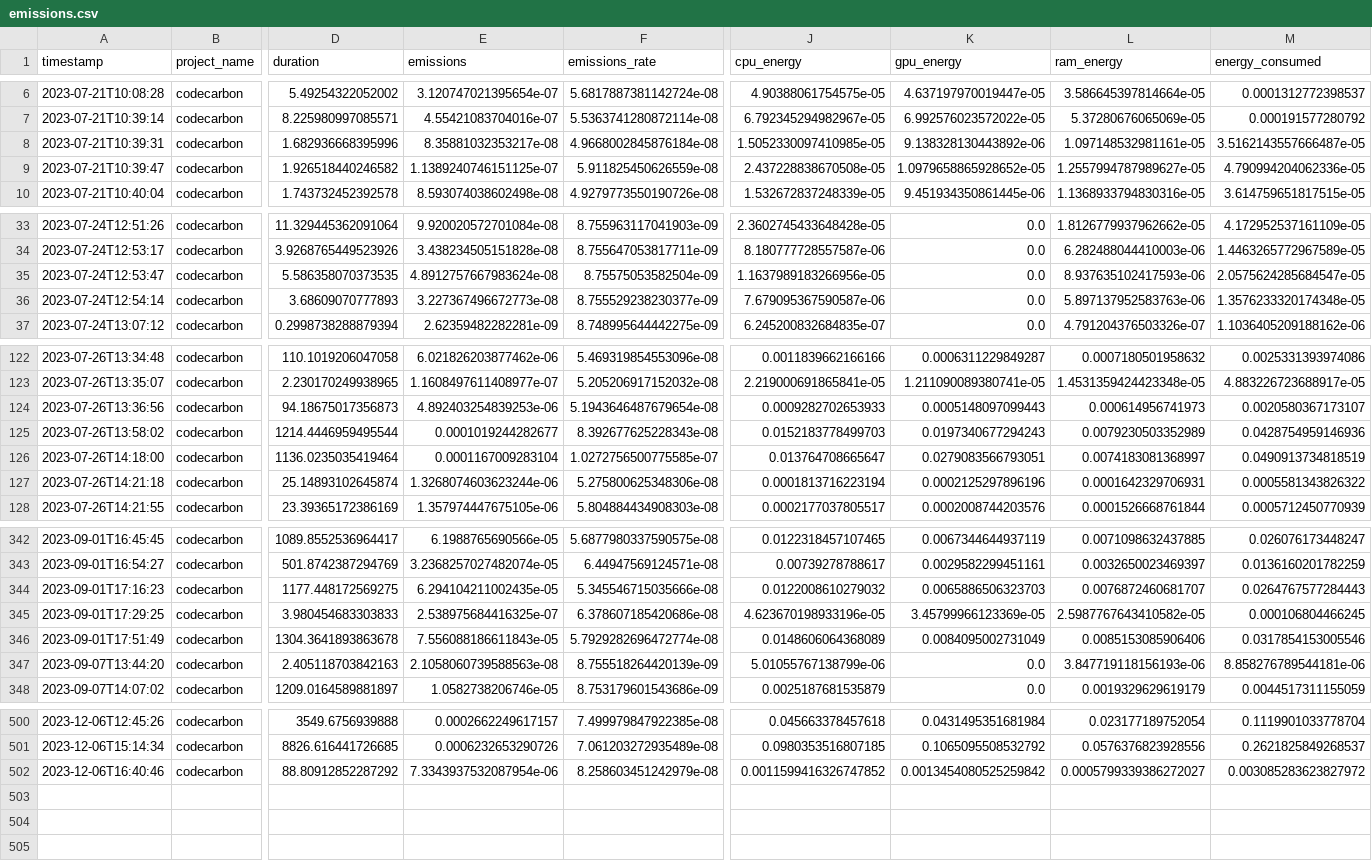
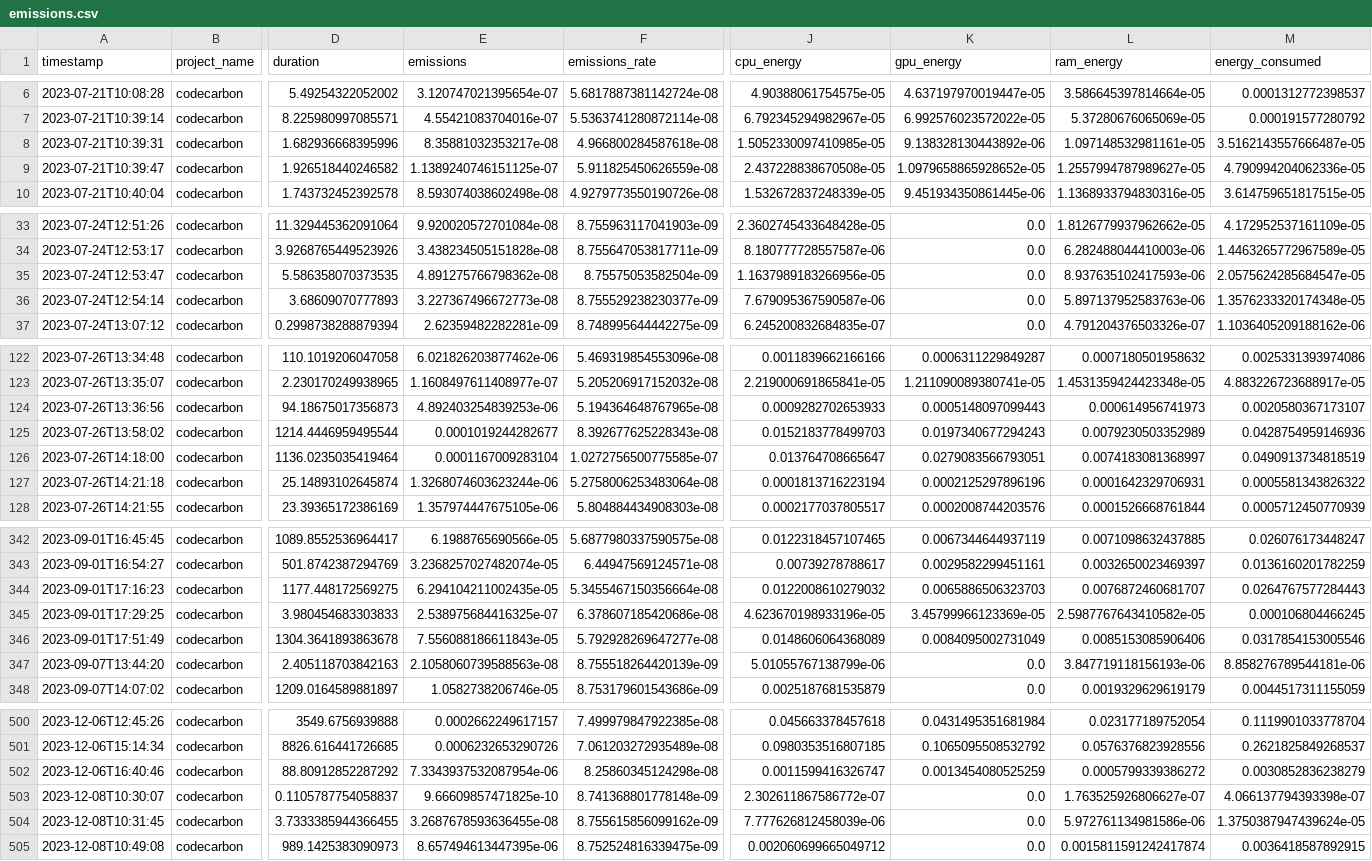
Before and after one commit to jlaumonier/apnea, a CSV file: emissions.csv, drawn as a sheet; only a part is shown, gaps mark what is left out; rows hold the shown columns only; the diff covers the shown part only; the diff names each change by its address in the sheet, - before the commit and + after, or states it on an @@ line.

Commit message:
Data analysis

```diff
--- a/emissions.csv
+++ b/emissions.csv
-F8 (emissions_rate): 4.9668002845876184e-08
+F8 (emissions_rate): 4.966800284587618e-08
-E35 (emissions): 4.8912757667983624e-08
+E35 (emissions): 4.891275766798362e-08
-F124 (emissions_rate): 5.1943646487679654e-08
+F124 (emissions_rate): 5.194364648767965e-08
-F127 (emissions_rate): 5.275800625348306e-08
+F127 (emissions_rate): 5.2758006253483064e-08
-F344 (emissions_rate): 5.345546715035666e-08
+F344 (emissions_rate): 5.3455467150356664e-08
-F346 (emissions_rate): 5.7929282696472774e-08
+F346 (emissions_rate): 5.792928269647277e-08
-F502 (emissions_rate): 8.258603451242979e-08
+F502 (emissions_rate): 8.25860345124298e-08
-J502 (cpu_energy): 0.0011599416326747852
+J502 (cpu_energy): 0.0011599416326747
-K502 (gpu_energy): 0.0013454080525259842
+K502 (gpu_energy): 0.0013454080525259
-L502 (ram_energy): 0.0005799339386272027
+L502 (ram_energy): 0.0005799339386272
-M502 (energy_consumed): 0.003085283623827972
+M502 (energy_consumed): 0.0030852836238279
+row 503: 2023-12-08T10:30:07 | codecarbon | 0.1105787754058837 | 9.66609857471825e-10 | 8.741368801778148e-09 | 2.302611867586772e-07 | 0.0 | 1.763525926806627e-07 | 4.066137794393398e-07
+row 504: 2023-12-08T10:31:45 | codecarbon | 3.7333385944366455 | 3.2687678593636455e-08 | 8.755615856099162e-09 | 7.777626812458039e-06 | 0.0 | 5.972761134981586e-06 | 1.3750387947439624e-05
+row 505: 2023-12-08T10:49:08 | codecarbon | 989.1425383090973 | 8.657494613447395e-06 | 8.752524816339475e-09 | 0.002060699665049712 | 0.0 | 0.0015811591242417874 | 0.0036418587892915
```
Also changed, not shown: 24 edited cells elsewhere in this file, 4 other files.
